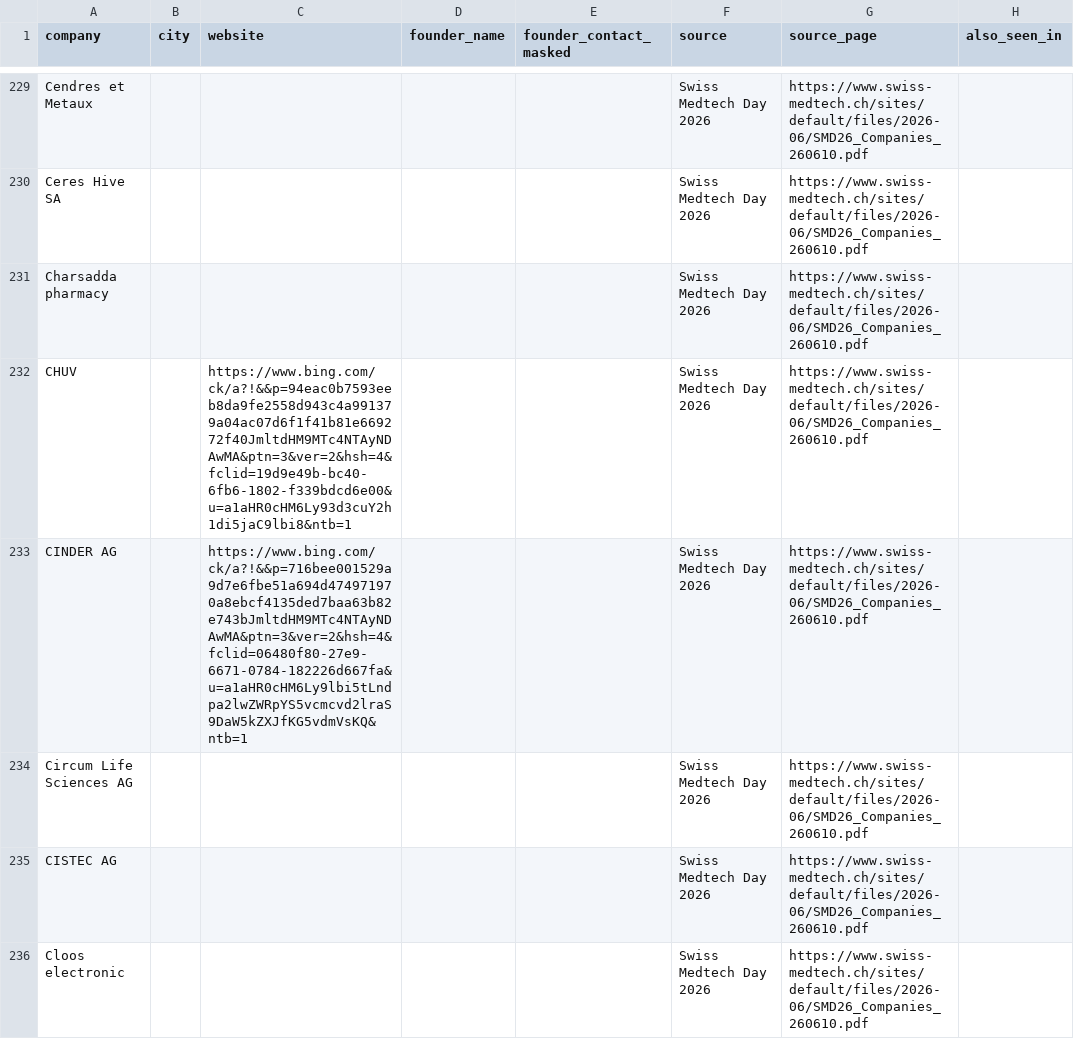
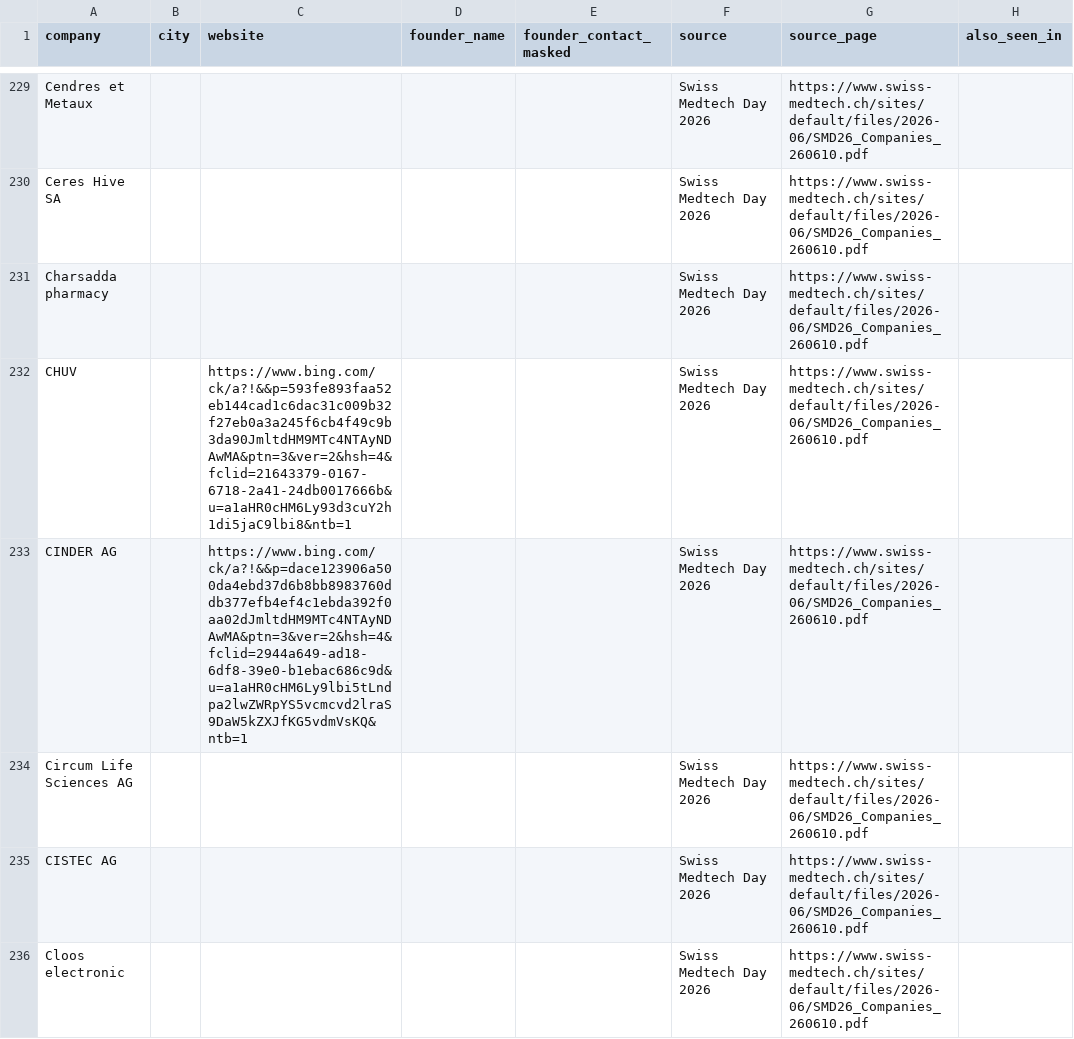
Before and after one commit to rajnet70/punjab_medical_leads, a CSV file: companies_ch_enriched.csv, drawn as a sheet; only a part is shown, gaps mark what is left out; the diff covers the shown part only; the diff names each change by its address in the sheet, - before the commit and + after, or states it on an @@ line.

```diff
--- a/companies_ch_enriched.csv
+++ b/companies_ch_enriched.csv
-C232 (website): https://www.bing.com/ck/a?!&&p=94eac0b7593eeb8da9fe2558d943c4a991379a04ac07d6f1f41b81e669272f40JmltdHM9MTc4NTAyNDAwMA&ptn=3&ver=2&hsh=4&fclid=19d9e49b-bc40-6fb6-1802-f339bdcd6e00&u=a1aHR0cHM6Ly93d3cuY2h1di5jaC9lbi8&ntb=1
+C232 (website): https://www.bing.com/ck/a?!&&p=593fe893faa52eb144cad1c6dac31c009b32f27eb0a3a245f6cb4f49c9b3da90JmltdHM9MTc4NTAyNDAwMA&ptn=3&ver=2&hsh=4&fclid=21643379-0167-6718-2a41-24db0017666b&u=a1aHR0cHM6Ly93d3cuY2h1di5jaC9lbi8&ntb=1
-C233 (website): https://www.bing.com/ck/a?!&&p=716bee001529a9d7e6fbe51a694d474971970a8ebcf4135ded7baa63b82e743bJmltdHM9MTc4NTAyNDAwMA&ptn=3&ver=2&hsh=4&fclid=06480f80-27e9-6671-0784-182226d667fa&u=a1aHR0cHM6Ly9lbi5tLndpa2lwZWRpYS5vcmcvd2lraS9DaW5kZXJfKG5vdmVsKQ&ntb=1
+C233 (website): https://www.bing.com/ck/a?!&&p=dace123906a500da4ebd37d6b8bb8983760ddb377efb4ef4c1ebda392f0aa02dJmltdHM9MTc4NTAyNDAwMA&ptn=3&ver=2&hsh=4&fclid=2944a649-ad18-6df8-39e0-b1ebac686c9d&u=a1aHR0cHM6Ly9lbi5tLndpa2lwZWRpYS5vcmcvd2lraS9DaW5kZXJfKG5vdmVsKQ&ntb=1
```
Also changed, not shown: 118 edited cells elsewhere in this file, 1 other file.
